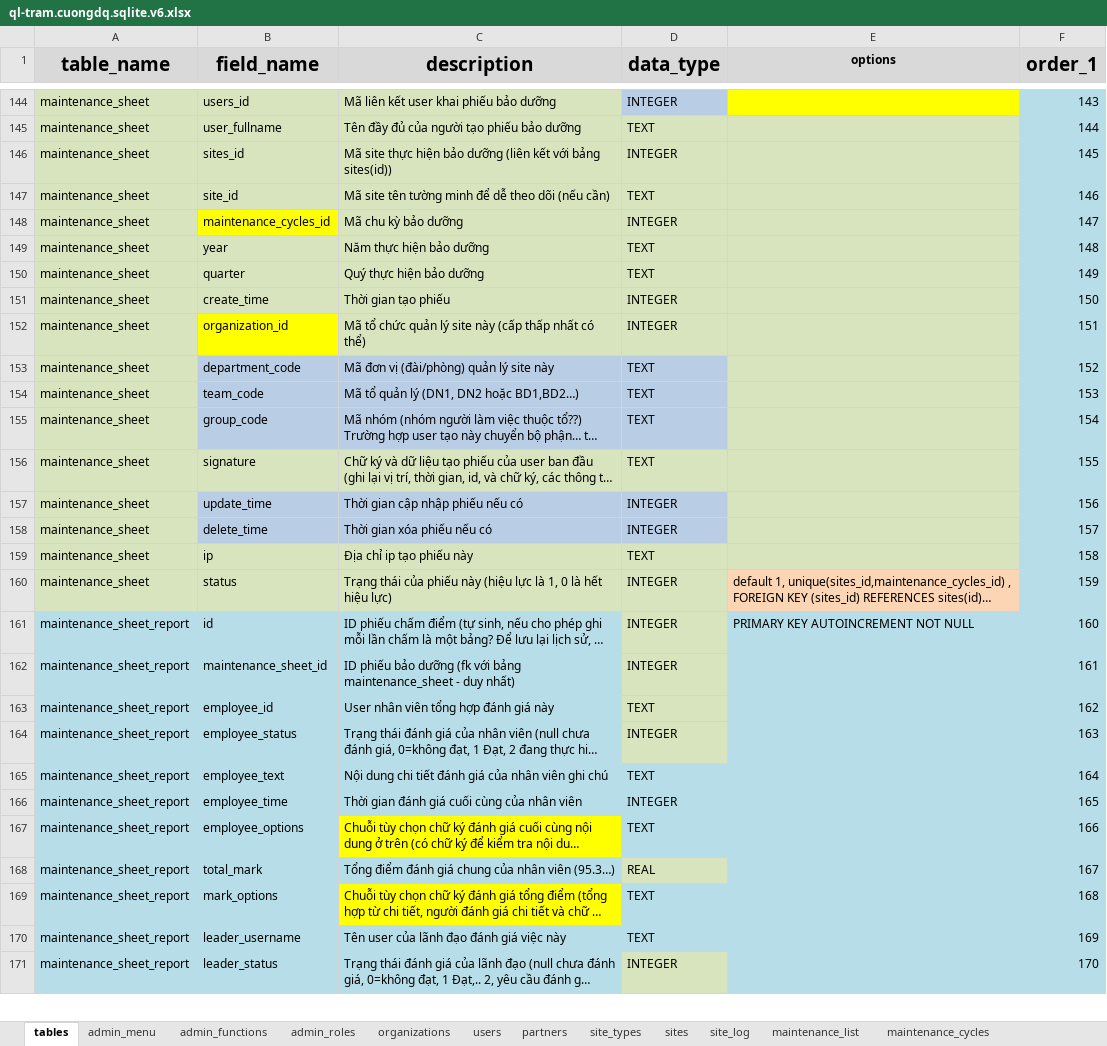
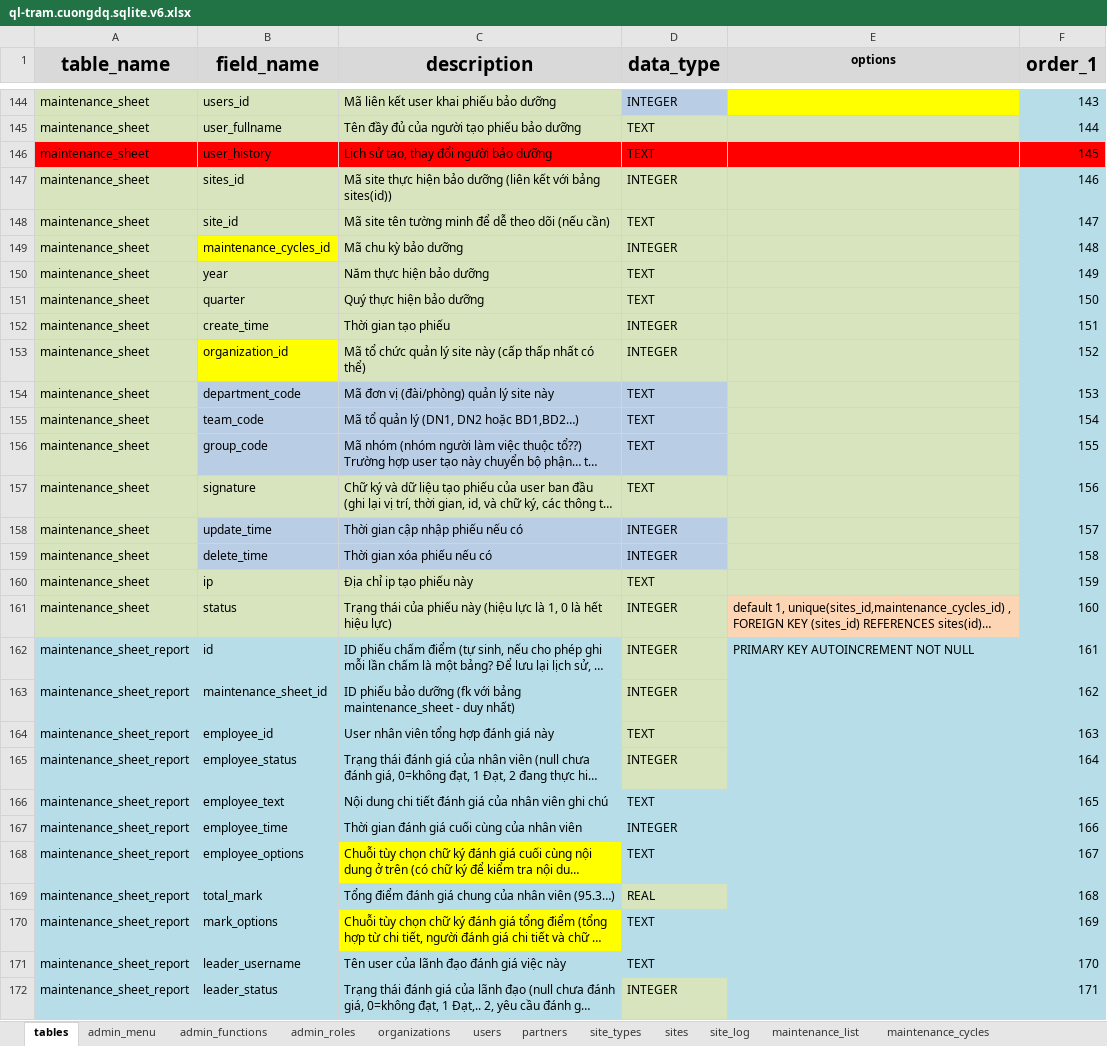
Before and after one commit to nvdinh185/node-display, an Excel workbook: db/excel/ql-tram.cuongdq.sqlite.v6.xlsx, sheet tables, drawn as a sheet; only a part is shown, gaps mark what is left out; long unchanged cells end in …; values as stored, in another font and other column widths than the file's, no borders; addresses are those after the commit; the diff covers the shown part only; the diff names each change by its address in the sheet, - before the commit and + after, or states it on an @@ line.

```diff
--- a/db/excel/ql-tram.cuongdq.sqlite.v6.xlsx (sheet tables)
+++ b/db/excel/ql-tram.cuongdq.sqlite.v6.xlsx (sheet tables)
+row 146: maintenance_sheet | user_history | Lịch sử tạo, thay đổi người bảo dưỡng | TEXT |  | 145
-F147 (order_1): 145
+F147 (order_1): 146
-F148 (order_1): 146
+F148 (order_1): 147
-F149 (order_1): 147
+F149 (order_1): 148
-F150 (order_1): 148
+F150 (order_1): 149
-F151 (order_1): 149
+F151 (order_1): 150
-F152 (order_1): 150
+F152 (order_1): 151
-F153 (order_1): 151
+F153 (order_1): 152
-F154 (order_1): 152
+F154 (order_1): 153
-F155 (order_1): 153
+F155 (order_1): 154
-F156 (order_1): 154
+F156 (order_1): 155
-F157 (order_1): 155
+F157 (order_1): 156
-F158 (order_1): 156
+F158 (order_1): 157
-F159 (order_1): 157
+F159 (order_1): 158
-F160 (order_1): 158
+F160 (order_1): 159
-F161 (order_1): 159
+F161 (order_1): 160
-F162 (order_1): 160
+F162 (order_1): 161
-F163 (order_1): 161
+F163 (order_1): 162
-F164 (order_1): 162
+F164 (order_1): 163
-F165 (order_1): 163
+F165 (order_1): 164
-F166 (order_1): 164
+F166 (order_1): 165
-F167 (order_1): 165
+F167 (order_1): 166
-F168 (order_1): 166
+F168 (order_1): 167
-F169 (order_1): 167
+F169 (order_1): 168
-F170 (order_1): 168
+F170 (order_1): 169
-F171 (order_1): 169
+F171 (order_1): 170
-F172 (order_1): 170
+F172 (order_1): 171
```
Also changed, not shown: 7 edited cells elsewhere in this sheet, sheet maintenance_sheet_sample, 9 other files.
